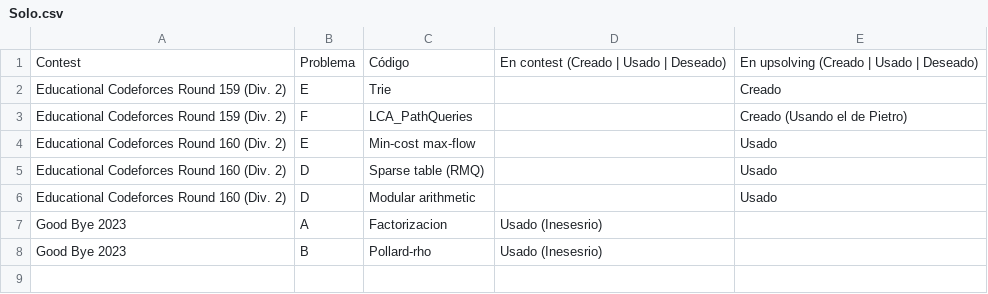
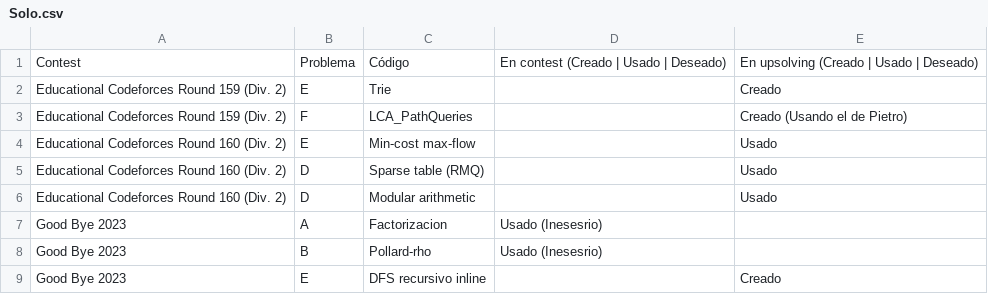
Before and after one commit to IvanRenison/ProgrammingProblems, a CSV file: .CodeUsageData/Solo.csv, drawn as a sheet.

Commit message:
PRoblem E of Good Bye 2023

```diff
--- a/.CodeUsageData/Solo.csv
+++ b/.CodeUsageData/Solo.csv
@@ -8 +8,2 @@ Good Bye 2023, A, Factorizacion, Usado (Inesesrio),
 Good Bye 2023, B, Pollard-rho, Usado (Inesesrio),
+Good Bye 2023, E, DFS recursivo inline, , Creado
```
Also changed, not shown: 1 other file.
